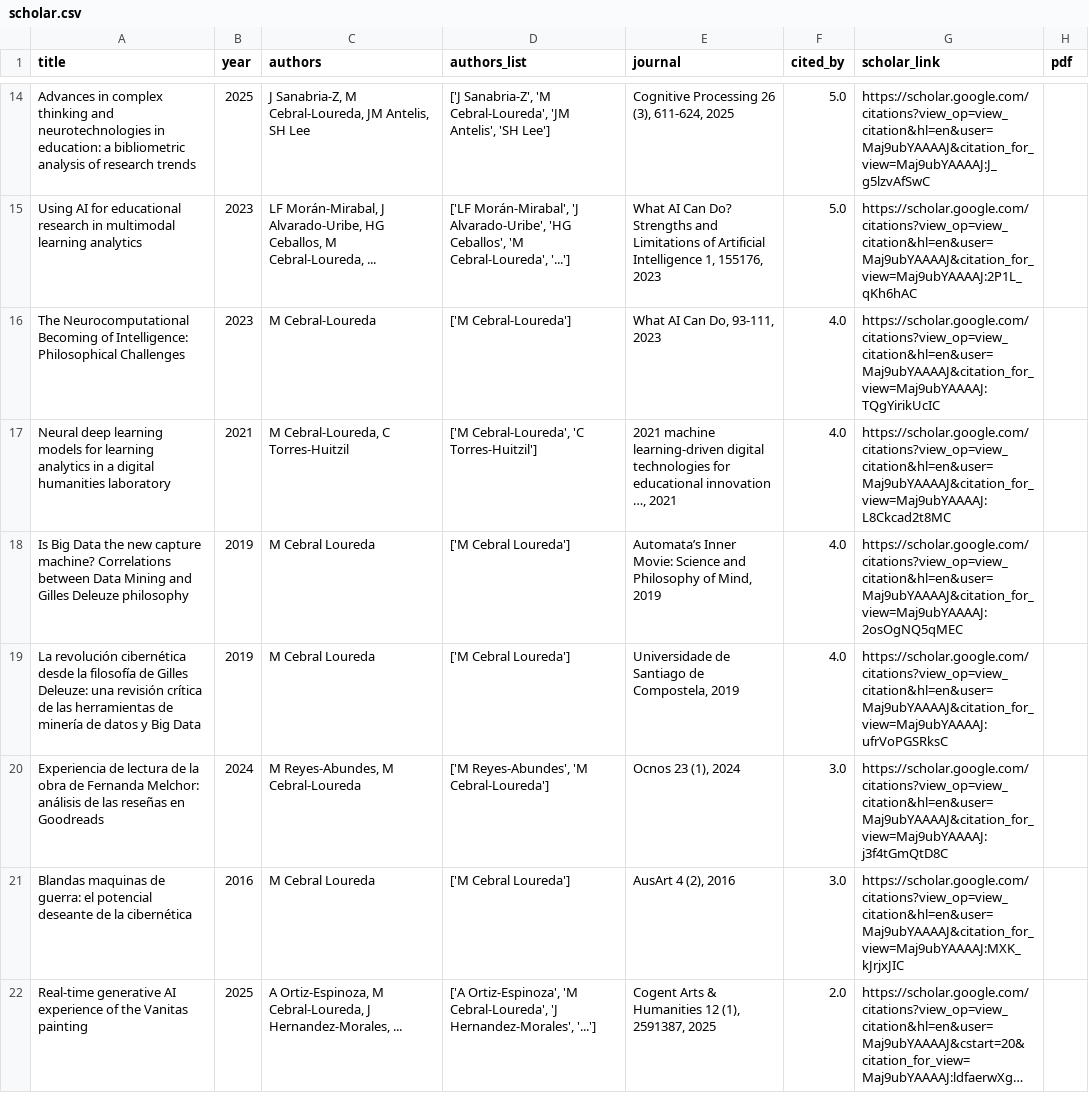
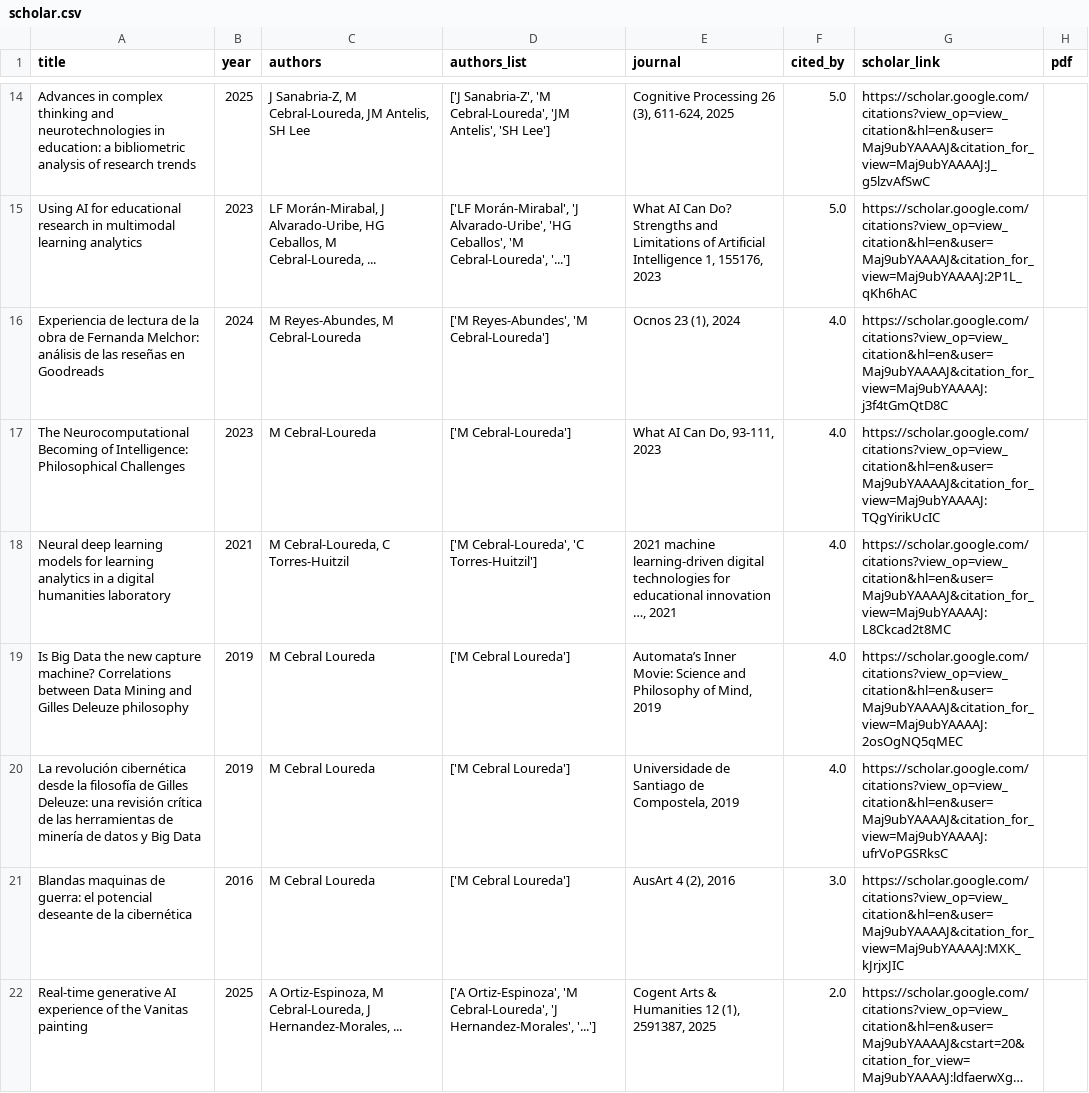
Before and after one commit to mancebral/personalWebsite, a CSV file: scholar.csv, drawn as a sheet; only a part is shown, gaps mark what is left out; long unchanged cells end in …; removed rows and columns are numbered as before the commit, all else as after; the diff names each change by its address in the sheet, - before the commit and + after, or states it on an @@ line.

```diff
--- a/scholar.csv
+++ b/scholar.csv
+row 16: Experiencia de lectura de la obra de Fernanda Melchor: análisis de las reseñas en Goodreads | 2024 | M Reyes-Abundes, M Cebral-Loureda | ['M Reyes-Abundes', 'M Cebral-Loureda'] | Ocnos 23 (1), 2024 | 4.0 | https://scholar.google.com/citations?view_op=view_citation&hl=en&user=Maj9ubYAAAAJ&citation_for_view=Maj9ubYAAAAJ:j3f4tGmQtD8C
-row 20: Experiencia de lectura de la obra de Fernanda Melchor: análisis de las reseñas en Goodreads | 2024 | M Reyes-Abundes, M Cebral-Loureda | ['M Reyes-Abundes', 'M Cebral-Loureda'] | Ocnos 23 (1), 2024 | 3.0 | https://scholar.google.com/citations?view_op=view_citation&hl=en&user=Maj9ubYAAAAJ&citation_for_view=Maj9ubYAAAAJ:j3f4tGmQtD8C
```
Also changed, not shown: scholar_profile.csv, 2 other files.
